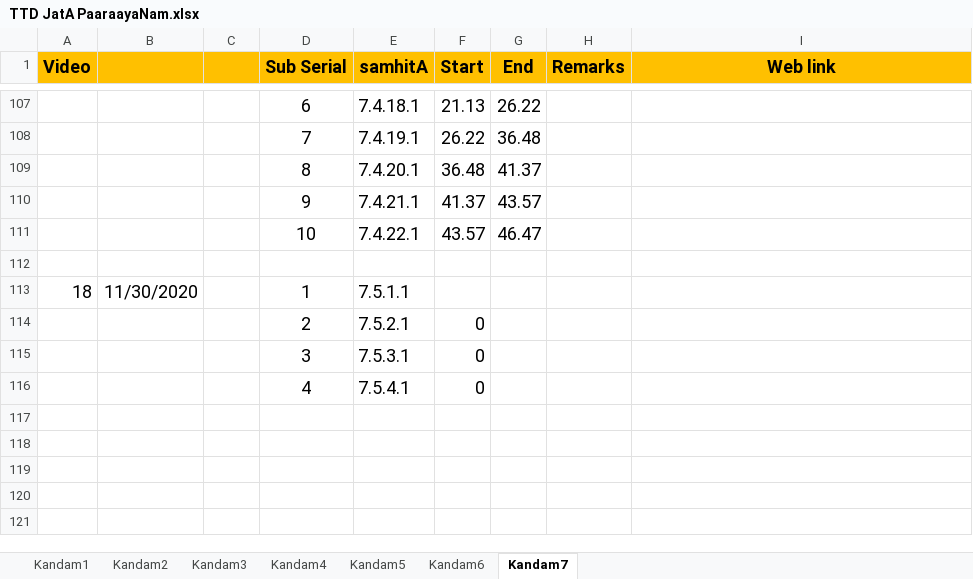
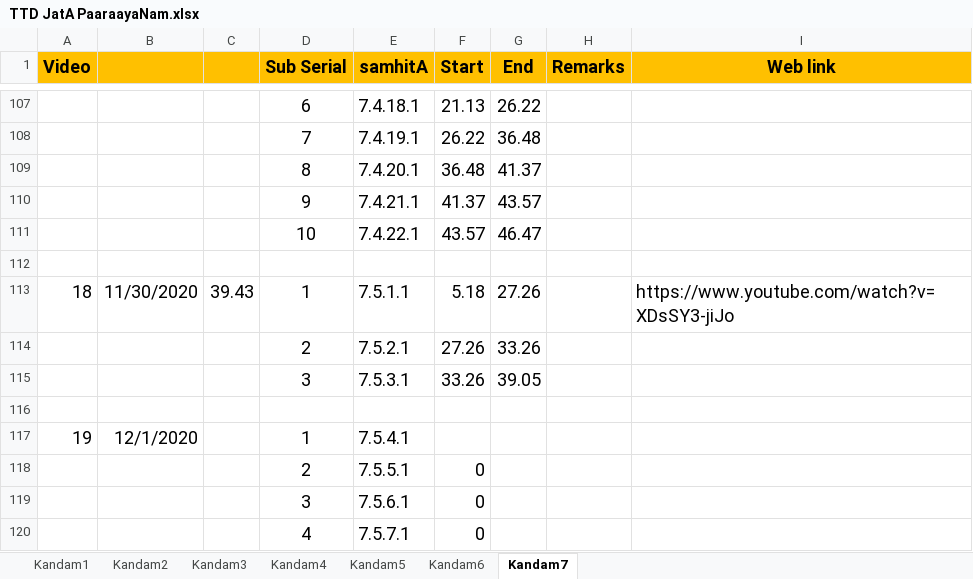
Before and after one commit to KYVeda/texts, an Excel workbook: TS Jatai Working/TTD JatA PaaraayaNam.xlsx, sheet Kandam7, drawn as a sheet; only a part is shown, gaps mark what is left out; values as stored, in another font and other column widths than the file's, no borders; addresses are those after the commit; the diff names each change by its address in the sheet, - before the commit and + after, or states it on an @@ line.

Commit message:
Update TTD JatA PaaraayaNam.xlsx

```diff
--- a/TS Jatai Working/TTD JatA PaaraayaNam.xlsx (sheet Kandam7)
+++ b/TS Jatai Working/TTD JatA PaaraayaNam.xlsx (sheet Kandam7)
+row 113: 18 | 11/30/2020 | 39.43 | 1 | 7.5.1.1 | 5.18 | 27.26 |  | https://www.youtube.com/watch?v=XDsSY3-jiJo
+row 114:  |  |  | 2 | 7.5.2.1 | 27.26 | 33.26
+row 115:  |  |  | 3 | 7.5.3.1 | 33.26 | 39.05
+row 116: (empty)
@@ column A (Video) renumbered in row 117 @@
-B117: 11/30/2020
+B117: 12/1/2020
-E117 (samhitA): 7.5.1.1
+E117 (samhitA): 7.5.4.1
-E118 (samhitA): 7.5.2.1
+E118 (samhitA): 7.5.5.1
-E119 (samhitA): 7.5.3.1
+E119 (samhitA): 7.5.6.1
-E120 (samhitA): 7.5.4.1
+E120 (samhitA): 7.5.7.1
```
Also changed, not shown: formulas that keep their value.
